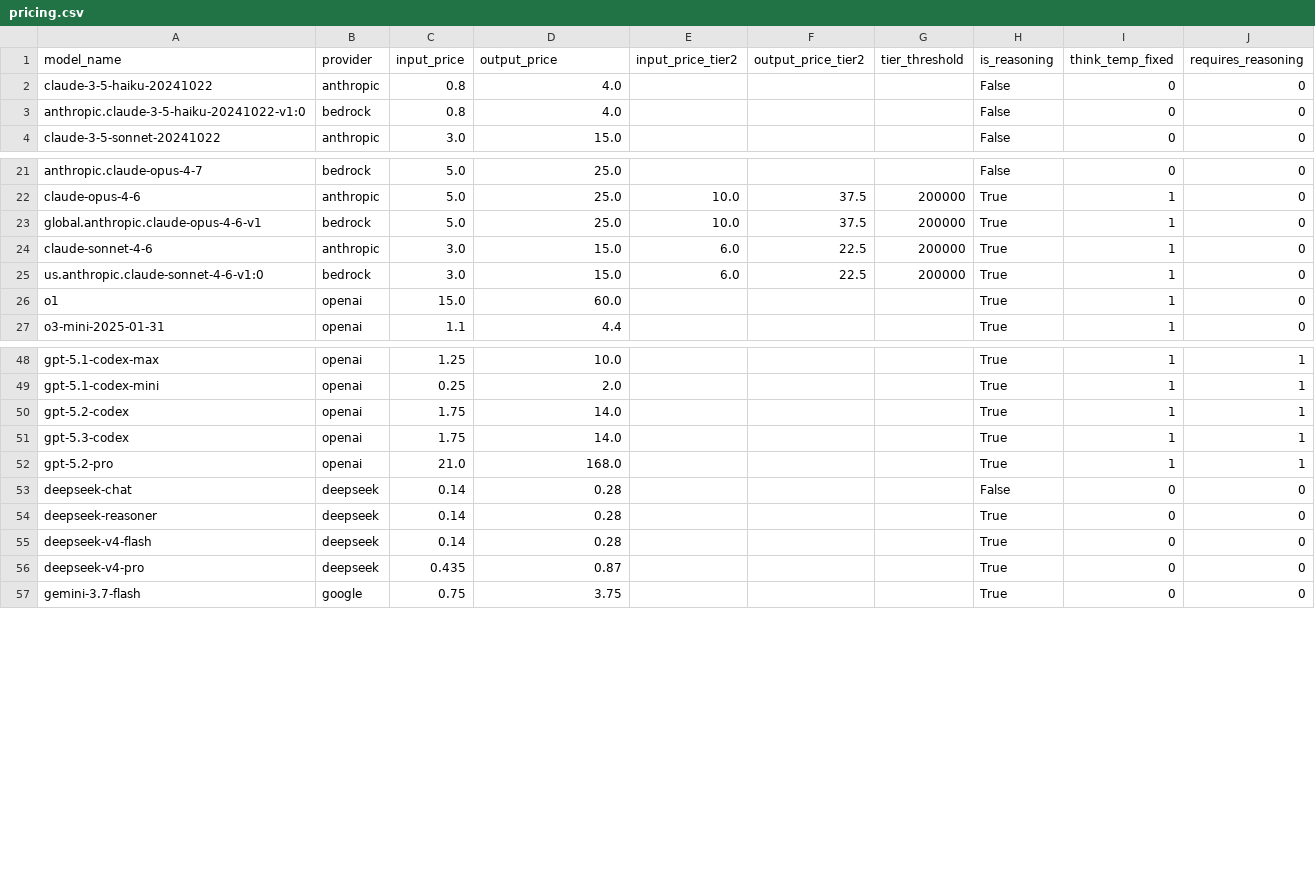
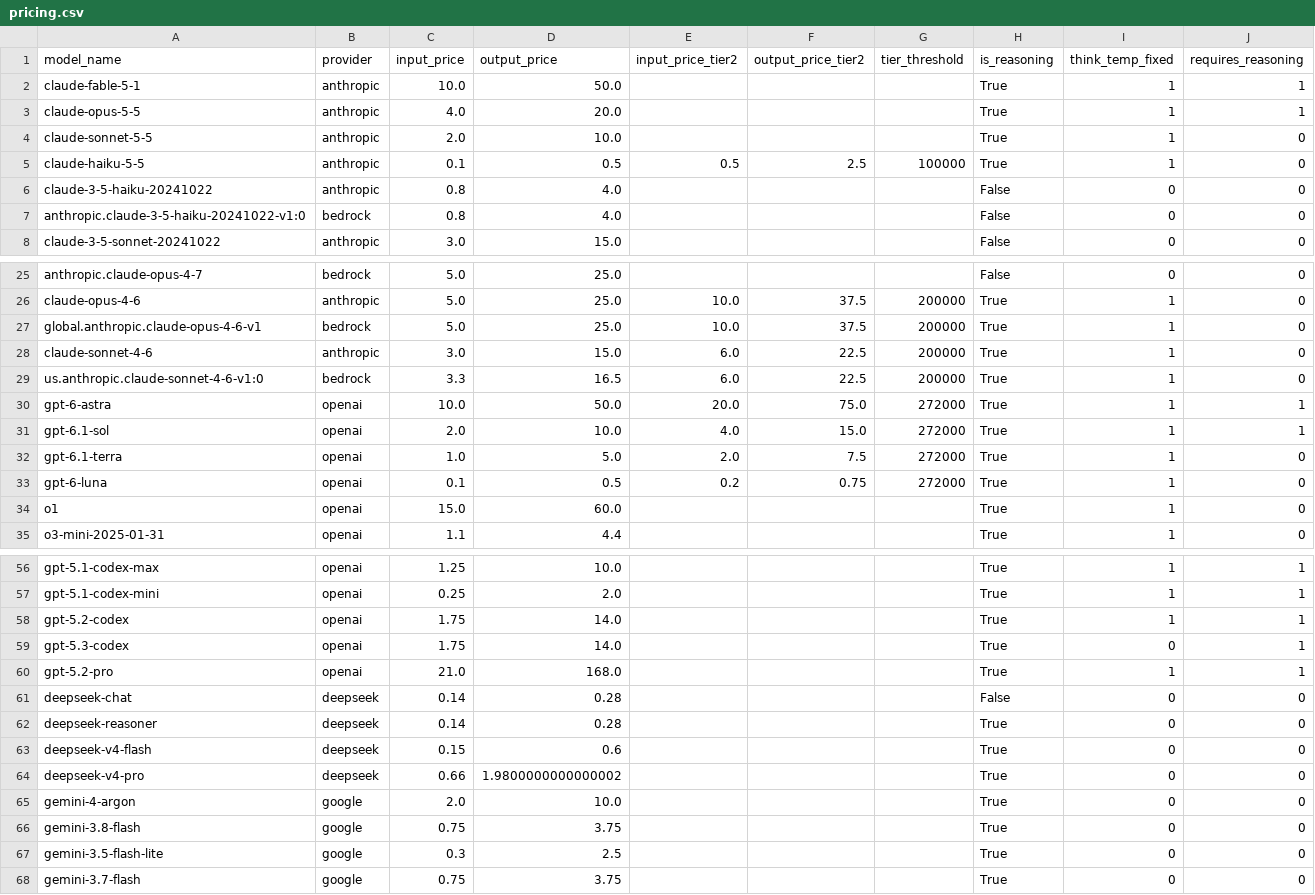
Before and after one commit to SakanaAI/ShinkaEvolve, a CSV file: shinka/llm/providers/pricing.csv, drawn as a sheet; only a part is shown, gaps mark what is left out; the diff covers the shown part only.

Commit message:
feat: refresh bundled provider model catalog and pricing

```diff
--- a/shinka/llm/providers/pricing.csv
+++ b/shinka/llm/providers/pricing.csv
@@ -1,2 +1,6 @@
 model_name,provider,input_price,output_price,input_price_tier2,output_price_tier2,tier_threshold,is_reasoning,think_temp_fixed,requires_reasoning
+claude-fable-5-1,anthropic,10.0,50.0,,,,True,1,1
+claude-opus-5-5,anthropic,4.0,20.0,,,,True,1,1
+claude-sonnet-5-5,anthropic,2.0,10.0,,,,True,1,0
+claude-haiku-5-5,anthropic,0.1,0.5,0.5,2.5,100000,True,1,0
 claude-3-5-haiku-20241022,anthropic,0.8,4.0,,,,False,0,0
@@ -24,3 +28,7 @@ global.anthropic.claude-opus-4-6-v1,bedrock,5.0,25.0,10.0,37.5,200000,True,1,0
 claude-sonnet-4-6,anthropic,3.0,15.0,6.0,22.5,200000,True,1,0
-us.anthropic.claude-sonnet-4-6-v1:0,bedrock,3.0,15.0,6.0,22.5,200000,True,1,0
+us.anthropic.claude-sonnet-4-6-v1:0,bedrock,3.3,16.5,6.0,22.5,200000,True,1,0
+gpt-6-astra,openai,10.0,50.0,20.0,75.0,272000,True,1,1
+gpt-6.1-sol,openai,2.0,10.0,4.0,15.0,272000,True,1,1
+gpt-6.1-terra,openai,1.0,5.0,2.0,7.5,272000,True,1,0
+gpt-6-luna,openai,0.1,0.5,0.2,0.75,272000,True,1,0
 o1,openai,15.0,60.0,,,,True,1,0
@@ -50,3 +58,3 @@ gpt-5.1-codex-mini,openai,0.25,2.0,,,,True,1,1
 gpt-5.2-codex,openai,1.75,14.0,,,,True,1,1
-gpt-5.3-codex,openai,1.75,14.0,,,,True,1,1
+gpt-5.3-codex,openai,1.75,14.0,,,,True,0,1
 gpt-5.2-pro,openai,21.0,168.0,,,,True,1,1
@@ -54,4 +62,7 @@ deepseek-chat,deepseek,0.14,0.28,,,,False,0,0
 deepseek-reasoner,deepseek,0.14,0.28,,,,True,0,0
-deepseek-v4-flash,deepseek,0.14,0.28,,,,True,0,0
-deepseek-v4-pro,deepseek,0.435,0.87,,,,True,0,0
+deepseek-v4-flash,deepseek,0.15,0.6,,,,True,0,0
+deepseek-v4-pro,deepseek,0.66,1.9800000000000002,,,,True,0,0
+gemini-4-argon,google,2.0,10.0,,,,True,0,0
+gemini-3.8-flash,google,0.75,3.75,,,,True,0,0
+gemini-3.5-flash-lite,google,0.3,2.5,,,,True,0,0
 gemini-3.7-flash,google,0.75,3.75,,,,True,0,0
```
Also changed, not shown: 19 edited cells elsewhere in this file, 3 other files.
